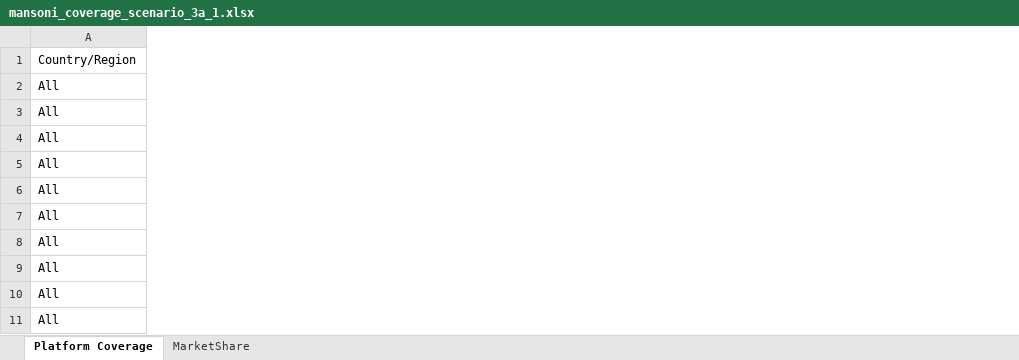
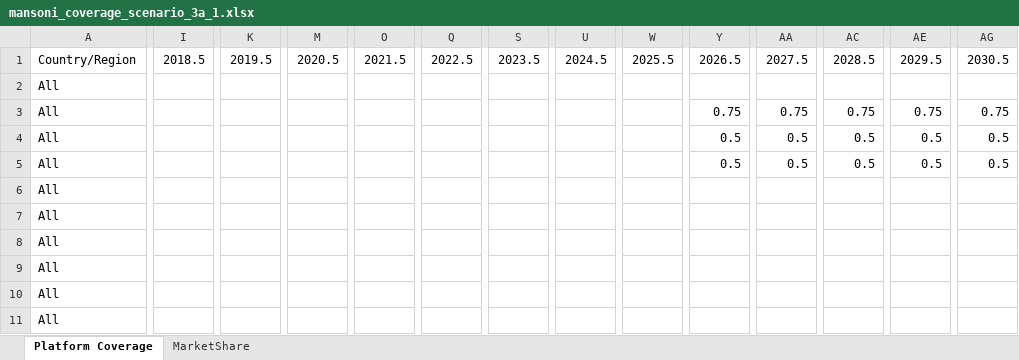
Before and after one commit to tlestang/ntd-model-sch, an Excel workbook: sch_simulation/data/SCH_params/mansoni_coverage_scenario_3a_1.xlsx, sheet Platform Coverage, drawn as a sheet; only a part is shown, gaps mark what is left out; values as stored, in another font and other column widths than the file's, no borders; the diff covers the shown part only; the diff names each change by its address in the sheet, - before the commit and + after, or states it on an @@ line.

Commit message:
6 monthly coverage scenario 2 and 3a

```diff
--- a/sch_simulation/data/SCH_params/mansoni_coverage_scenario_3a_1.xlsx (sheet Platform Coverage)
+++ b/sch_simulation/data/SCH_params/mansoni_coverage_scenario_3a_1.xlsx (sheet Platform Coverage)
+column I, row 1: 2018.5
+column K, row 1: 2019.5
+column M, row 1: 2020.5
+column O, row 1: 2021.5
+column Q, row 1: 2022.5
+column S, row 1: 2023.5
+column U, row 1: 2024.5
+column W, row 1: 2025.5
+column Y, rows 1-5: 2026.5 |  | 0.75 | 0.5 | 0.5
+column AA, rows 1-5: 2027.5 |  | 0.75 | 0.5 | 0.5
+column AC, rows 1-5: 2028.5 |  | 0.75 | 0.5 | 0.5
+column AE, rows 1-5: 2029.5 |  | 0.75 | 0.5 | 0.5
+column AG, rows 1-5: 2030.5 |  | 0.75 | 0.5 | 0.5
```
Also changed, not shown: 9 added columns and 25 edited cells elsewhere in this sheet, sheet MarketShare, formulas that keep their value, sch_simulation/data/SCH_params/mansoni_coverage_scenario_2.xlsx, sch_simulation/data/SCH_params/mansoni_coverage_scenario_3a_2.xlsx.
